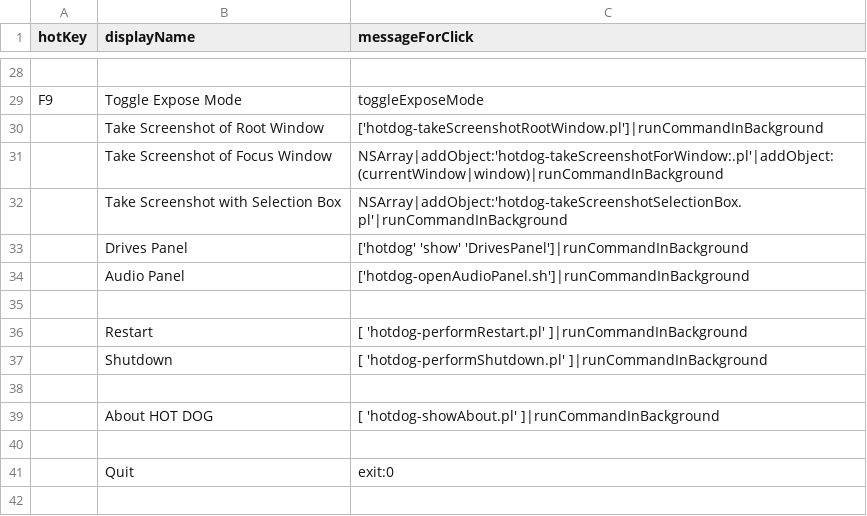
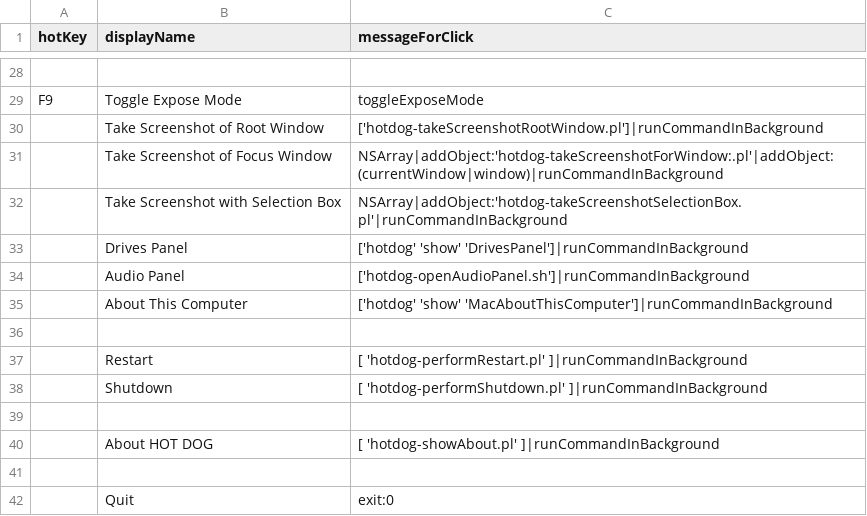
Before and after one commit to arthurchoung/HOTDOG, a CSV file: Config/rootWindowMenu.csv, drawn as a sheet; only a part is shown, gaps mark what is left out; the shorter side is filled out with more unchanged rows.

Commit message:
Added AboutThisComputer

```diff
--- a/Config/rootWindowMenu.csv
+++ b/Config/rootWindowMenu.csv
@@ -34,2 +34,3 @@ hotKey,displayName,messageForClick
 ,"Audio Panel","['hotdog-openAudioPanel.sh']|runCommandInBackground"
+,"About This Computer","['hotdog' 'show' 'MacAboutThisComputer']|runCommandInBackground"
 ,
```
